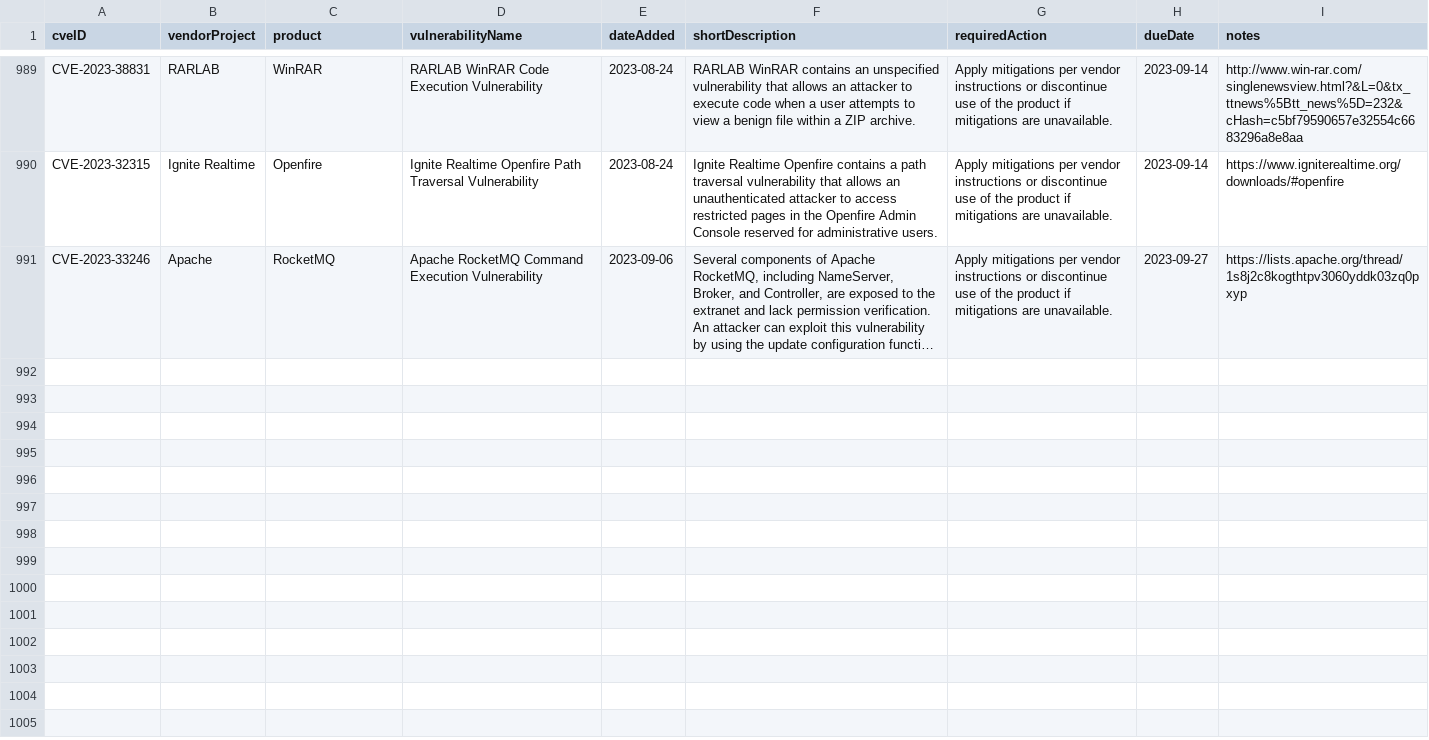
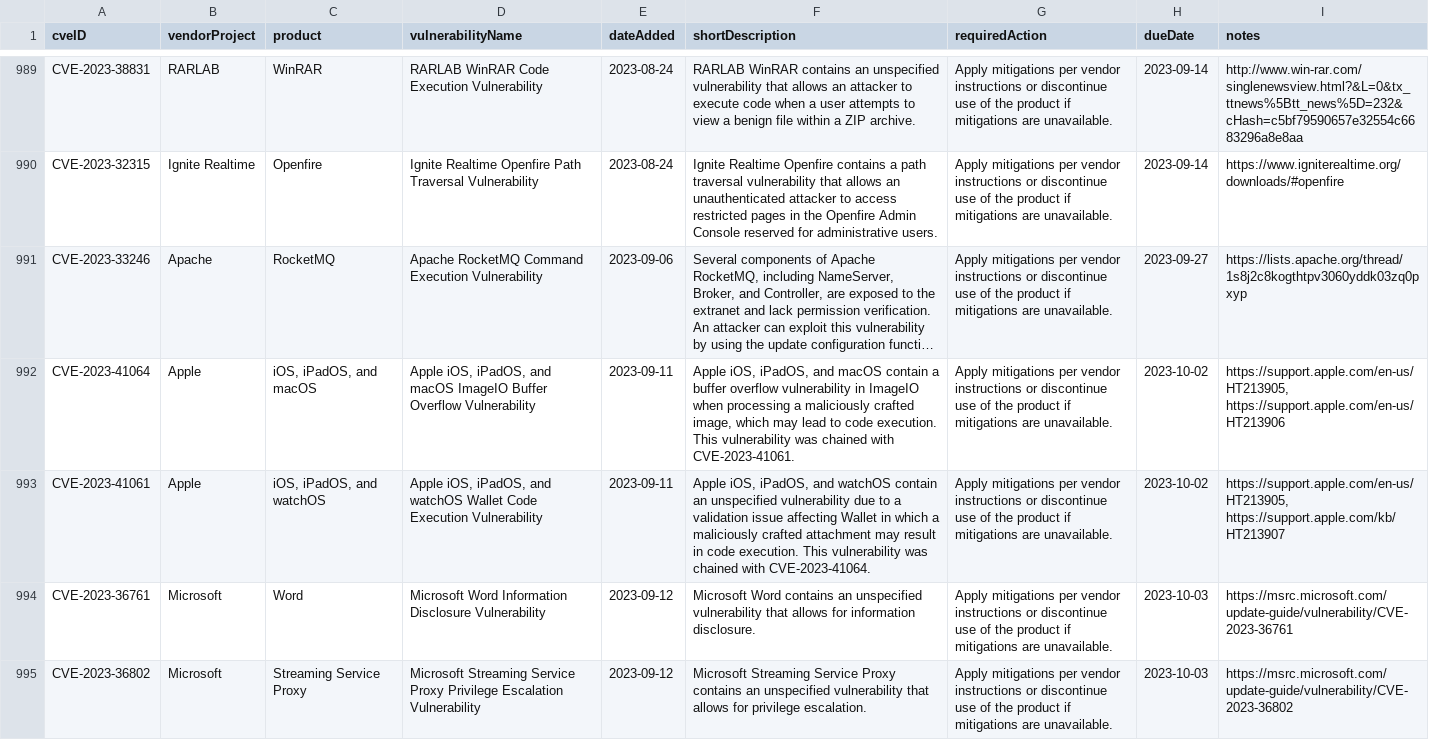
Before and after one commit to e-m-b-a/emba, a CSV file: config/known_exploited_vulnerabilities.csv, drawn as a sheet; only a part is shown, gaps mark what is left out; long unchanged cells end in …; the diff covers the shown part only; the diff names each change by its address in the sheet, - before the commit and + after, or states it on an @@ line.

Commit message:
Update CISA known exploited vulnerability database

```diff
--- a/config/known_exploited_vulnerabilities.csv
+++ b/config/known_exploited_vulnerabilities.csv
+row 992: CVE-2023-41064 | Apple | iOS, iPadOS, and macOS | Apple iOS, iPadOS, and macOS ImageIO Buffer Overflow Vulnerability | 2023-09-11 | Apple iOS, iPadOS, and macOS contain a buffer overflow vulnerability in ImageIO when processing a maliciously crafted image, which may lead to code execution. This vulnerability was chained with CVE-2023-41061. | Apply mitigations per vendor instructions or discontinue use of the product if mitigations are unavailable. | 2023-10-02 | https://support.apple.com/en-us/HT213905, https://support.apple.com/en-us/HT213906
+row 993: CVE-2023-41061 | Apple | iOS, iPadOS, and watchOS | Apple iOS, iPadOS, and watchOS Wallet Code Execution Vulnerability | 2023-09-11 | Apple iOS, iPadOS, and watchOS contain an unspecified vulnerability due to a validation issue affecting Wallet in which a maliciously crafted attachment may result in code execution. This vulnerability was chained with CVE-2023-41064. | Apply mitigations per vendor instructions or discontinue use of the product if mitigations are unavailable. | 2023-10-02 | https://support.apple.com/en-us/HT213905, https://support.apple.com/kb/HT213907
+row 994: CVE-2023-36761 | Microsoft | Word | Microsoft Word Information Disclosure Vulnerability | 2023-09-12 | Microsoft Word contains an unspecified vulnerability that allows for information disclosure. | Apply mitigations per vendor instructions or discontinue use of the product if mitigations are unavailable. | 2023-10-03 | https://msrc.microsoft.com/update-guide/vulnerability/CVE-2023-36761
+row 995: CVE-2023-36802 | Microsoft | Streaming Service Proxy | Microsoft Streaming Service Proxy Privilege Escalation Vulnerability | 2023-09-12 | Microsoft Streaming Service Proxy contains an unspecified vulnerability that allows for privilege escalation. | Apply mitigations per vendor instructions or discontinue use of the product if mitigations are unavailable. | 2023-10-03 | https://msrc.microsoft.com/update-guide/vulnerability/CVE-2023-36802
```
Also changed, not shown: 4 added rows and 1 edited cell elsewhere in this file.
